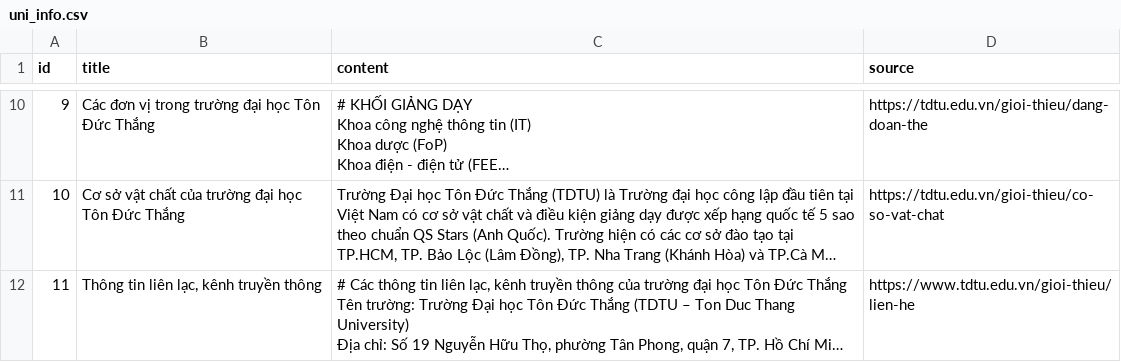
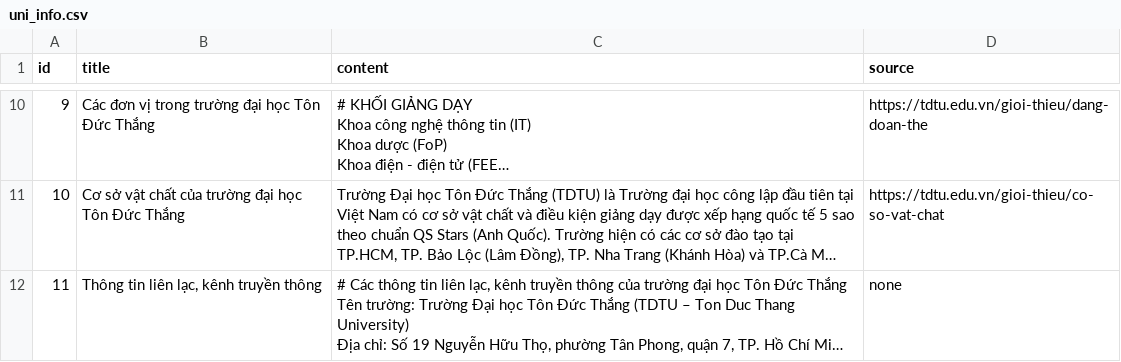
Before and after one commit to nakhoacool/WebQA, a CSV file: core/data/db/uni_info.csv, drawn as a sheet; only a part is shown, gaps mark what is left out; long unchanged cells end in …; the diff names each change by its address in the sheet, - before the commit and + after, or states it on an @@ line.

```diff
--- a/core/data/db/uni_info.csv
+++ b/core/data/db/uni_info.csv
-D12 (source): https://www.tdtu.edu.vn/gioi-thieu/lien-he
+D12 (source): none
```
Also changed, not shown: 7 other files.
